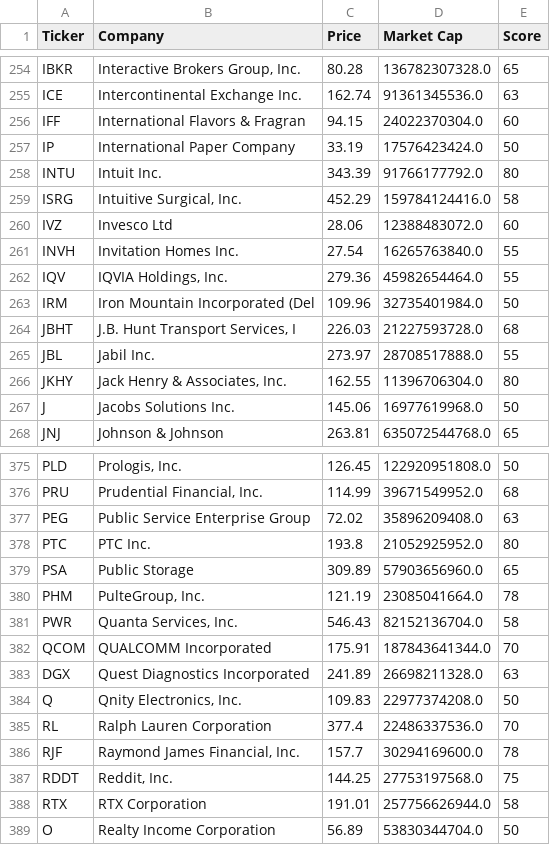
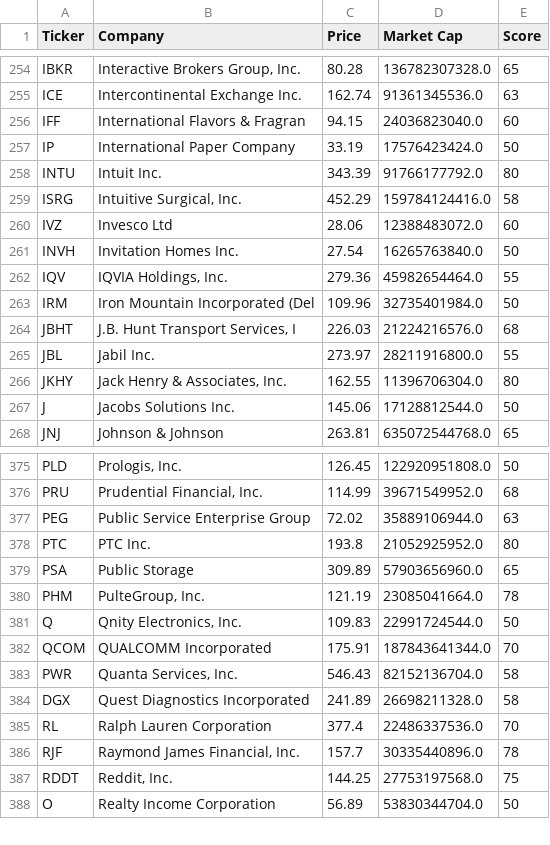
Before and after one commit to brandied1/investment-analyzer, a CSV file: rankings.csv, drawn as a sheet; only a part is shown, gaps mark what is left out; the diff covers the shown part only.

```diff
--- a/rankings.csv
+++ b/rankings.csv
@@ -255,3 +255,3 @@ IBKR,"Interactive Brokers Group, Inc.",80.28,136782307328.0,65
 ICE,Intercontinental Exchange Inc.,162.74,91361345536.0,63
-IFF,International Flavors & Fragran,94.15,24022370304.0,60
+IFF,International Flavors & Fragran,94.15,24036823040.0,60
 IP,International Paper Company,33.19,17576423424.0,50
@@ -260,9 +260,9 @@ ISRG,"Intuitive Surgical, Inc.",452.29,159784124416.0,58
 IVZ,Invesco Ltd,28.06,12388483072.0,60
-INVH,Invitation Homes Inc.,27.54,16265763840.0,55
+INVH,Invitation Homes Inc.,27.54,16265763840.0,50
 IQV,"IQVIA Holdings, Inc.",279.36,45982654464.0,55
 IRM,Iron Mountain Incorporated (Del,109.96,32735401984.0,50
-JBHT,"J.B. Hunt Transport Services, I",226.03,21227593728.0,68
-JBL,Jabil Inc.,273.97,28708517888.0,55
+JBHT,"J.B. Hunt Transport Services, I",226.03,21224216576.0,68
+JBL,Jabil Inc.,273.97,28211916800.0,55
 JKHY,"Jack Henry & Associates, Inc.",162.55,11396706304.0,80
-J,Jacobs Solutions Inc.,145.06,16977619968.0,50
+J,Jacobs Solutions Inc.,145.06,17128812544.0,50
 JNJ,Johnson & Johnson,263.81,635072544768.0,65
@@ -376,3 +376,3 @@ PLD,"Prologis, Inc.",126.45,122920951808.0,50
 PRU,"Prudential Financial, Inc.",114.99,39671549952.0,68
-PEG,Public Service Enterprise Group,72.02,35896209408.0,63
+PEG,Public Service Enterprise Group,72.02,35889106944.0,63
 PTC,PTC Inc.,193.8,21052925952.0,80
@@ -380,10 +380,9 @@ PSA,Public Storage,309.89,57903656960.0,65
 PHM,"PulteGroup, Inc.",121.19,23085041664.0,78
+Q,"Qnity Electronics, Inc.",109.83,22991724544.0,50
+QCOM,QUALCOMM Incorporated,175.91,187843641344.0,70
 PWR,"Quanta Services, Inc.",546.43,82152136704.0,58
-QCOM,QUALCOMM Incorporated,175.91,187843641344.0,70
-DGX,Quest Diagnostics Incorporated,241.89,26698211328.0,63
-Q,"Qnity Electronics, Inc.",109.83,22977374208.0,50
+DGX,Quest Diagnostics Incorporated,241.89,26698211328.0,58
 RL,Ralph Lauren Corporation,377.4,22486337536.0,70
-RJF,"Raymond James Financial, Inc.",157.7,30294169600.0,78
+RJF,"Raymond James Financial, Inc.",157.7,30335440896.0,78
 RDDT,"Reddit, Inc.",144.25,27753197568.0,75
-RTX,RTX Corporation,191.01,257756626944.0,58
 O,Realty Income Corporation,56.89,53830344704.0,50
```
Also changed, not shown: 79 edited cells elsewhere in this file.
